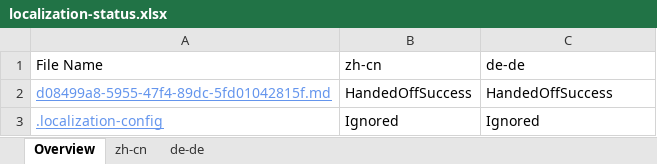
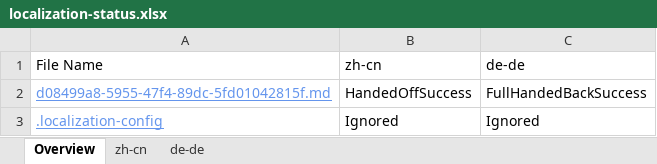
Before and after one commit to OpenLocalizationTestOrg/olhandback, an Excel workbook: ol-handback/oltest/localization-status.xlsx, sheet Overview, drawn as a sheet; values as stored, in another font and other column widths than the file's, no borders; the diff names each change by its address in the sheet, - before the commit and + after, or states it on an @@ line.

```diff
--- a/ol-handback/oltest/localization-status.xlsx (sheet Overview)
+++ b/ol-handback/oltest/localization-status.xlsx (sheet Overview)
-C2: HandedOffSuccess
+C2: FullHandedBackSuccess
```
Also changed, not shown: sheet de-de.
